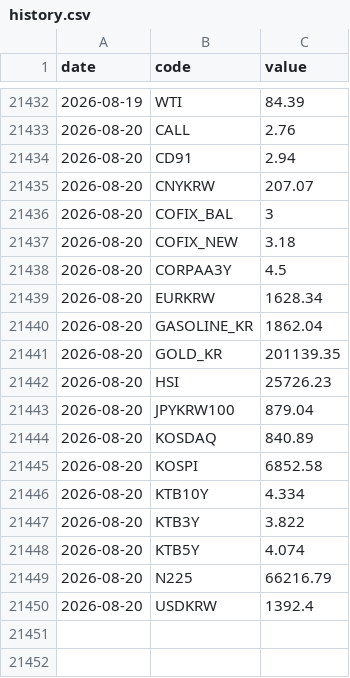
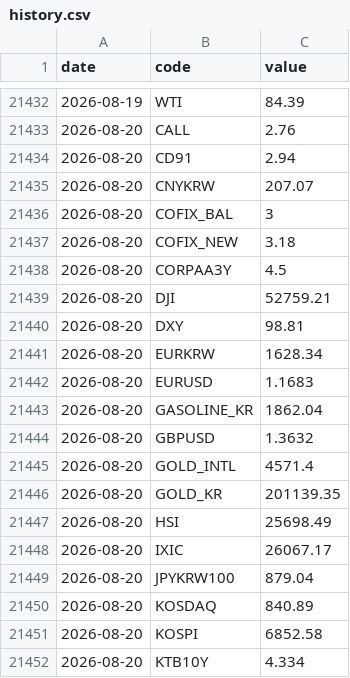
Before and after one commit to gpflatls-oss/invest-dashboard, a CSV file: history.csv, drawn as a sheet; only a part is shown, gaps mark what is left out; the shorter side is filled out with more unchanged rows; the diff covers the shown part only.

```diff
--- a/history.csv
+++ b/history.csv
@@ -21438,6 +21438,12 @@ date,code,value
 2026-08-20,CORPAA3Y,4.5
+2026-08-20,DJI,52759.21
+2026-08-20,DXY,98.81
 2026-08-20,EURKRW,1628.34
+2026-08-20,EURUSD,1.1683
 2026-08-20,GASOLINE_KR,1862.04
+2026-08-20,GBPUSD,1.3632
+2026-08-20,GOLD_INTL,4571.4
 2026-08-20,GOLD_KR,201139.35
-2026-08-20,HSI,25726.23
+2026-08-20,HSI,25698.49
+2026-08-20,IXIC,26067.17
 2026-08-20,JPYKRW100,879.04
```
Also changed, not shown: 18 added rows elsewhere in this file, 1 other file.
